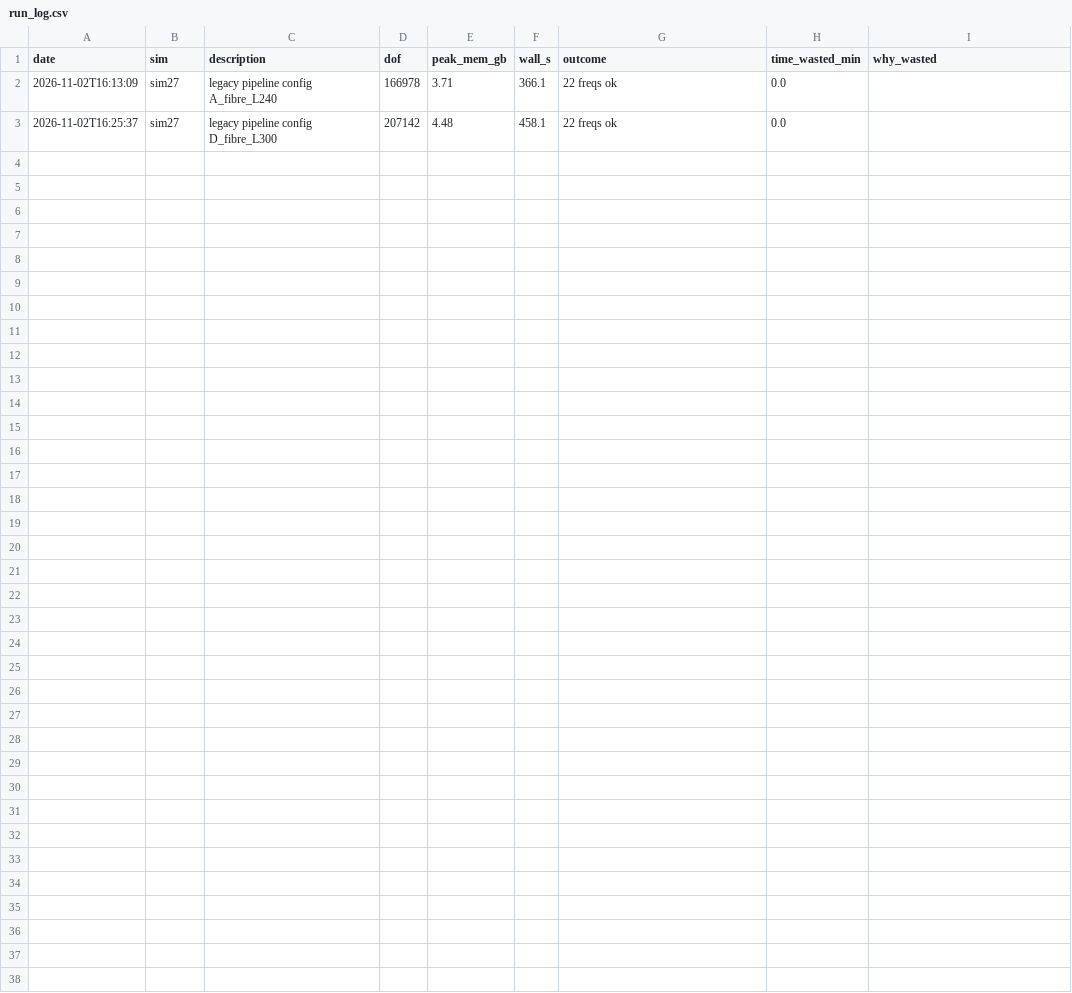
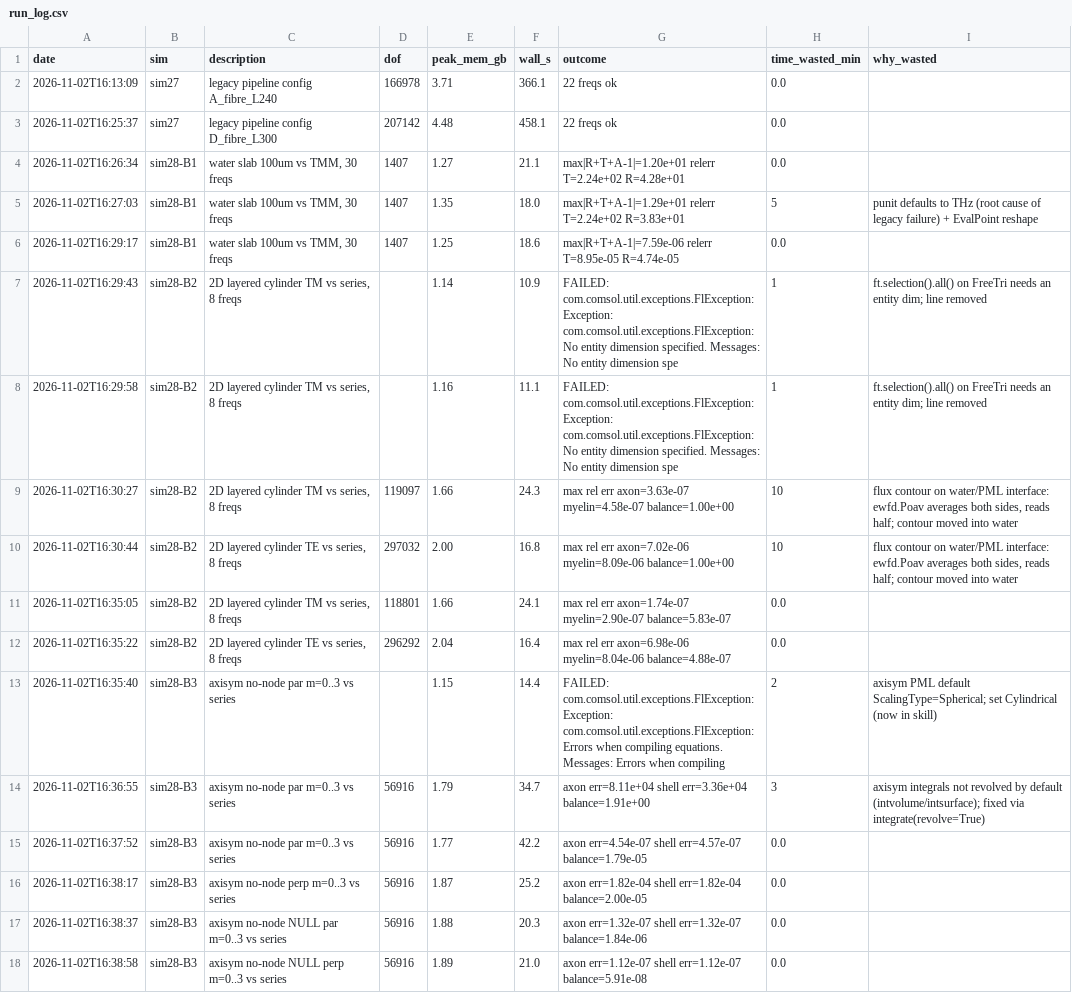
Before and after one commit to aram-p/thz-nerve-fiber, a CSV file: results/run_log.csv, drawn as a sheet.

Commit message:
Sim 28: benchmarks pass (slab vs TMM, cylinder vs Mie, axisym vs per-order Mie, null test)
Fixes: flux contour moved off the water/PML interface, axisym integrals revolved,
axisym PML set to Cylindrical. Cited water models and Looyenga myelin/axoplasm
mixtures with COMSOL expressions; axisym.solve_pol sums azimuthal orders.

```diff
--- a/results/run_log.csv
+++ b/results/run_log.csv
@@ -3 +3,16 @@ date,sim,description,dof,peak_mem_gb,wall_s,outcome,time_wasted_min,why_wasted
 2026-11-02T16:25:37,sim27,legacy pipeline config D_fibre_L300,207142,4.48,458.1,22 freqs ok,0.0,
+2026-11-02T16:26:34,sim28-B1,"water slab 100um vs TMM, 30 freqs",1407,1.27,21.1,max|R+T+A-1|=1.20e+01 relerr T=2.24e+02 R=4.28e+01,0.0,
+2026-11-02T16:27:03,sim28-B1,"water slab 100um vs TMM, 30 freqs",1407,1.35,18.0,max|R+T+A-1|=1.29e+01 relerr T=2.24e+02 R=3.83e+01,5,punit defaults to THz (root cause of legacy failure) + EvalPoint reshape
+2026-11-02T16:29:17,sim28-B1,"water slab 100um vs TMM, 30 freqs",1407,1.25,18.6,max|R+T+A-1|=7.59e-06 relerr T=8.95e-05 R=4.74e-05,0.0,
+2026-11-02T16:29:43,sim28-B2,"2D layered cylinder TM vs series, 8 freqs",,1.14,10.9,FAILED: com.comsol.util.exceptions.FlException: Exception: com.comsol.util.exceptions.FlException: No entity dimension specified. Messages: No entity dimension spe,1,ft.selection().all() on FreeTri needs an entity dim; line removed
+2026-11-02T16:29:58,sim28-B2,"2D layered cylinder TM vs series, 8 freqs",,1.16,11.1,FAILED: com.comsol.util.exceptions.FlException: Exception: com.comsol.util.exceptions.FlException: No entity dimension specified. Messages: No entity dimension spe,1,ft.selection().all() on FreeTri needs an entity dim; line removed
+2026-11-02T16:30:27,sim28-B2,"2D layered cylinder TM vs series, 8 freqs",119097,1.66,24.3,max rel err axon=3.63e-07 myelin=4.58e-07 balance=1.00e+00,10,"flux contour on water/PML interface: ewfd.Poav averages both sides, reads half; contour moved into water"
+2026-11-02T16:30:44,sim28-B2,"2D layered cylinder TE vs series, 8 freqs",297032,2.00,16.8,max rel err axon=7.02e-06 myelin=8.09e-06 balance=1.00e+00,10,"flux contour on water/PML interface: ewfd.Poav averages both sides, reads half; contour moved into water"
+2026-11-02T16:35:05,sim28-B2,"2D layered cylinder TM vs series, 8 freqs",118801,1.66,24.1,max rel err axon=1.74e-07 myelin=2.90e-07 balance=5.83e-07,0.0,
+2026-11-02T16:35:22,sim28-B2,"2D layered cylinder TE vs series, 8 freqs",296292,2.04,16.4,max rel err axon=6.98e-06 myelin=8.04e-06 balance=4.88e-07,0.0,
+2026-11-02T16:35:40,sim28-B3,axisym no-node par m=0..3 vs series,,1.15,14.4,FAILED: com.comsol.util.exceptions.FlException: Exception: com.comsol.util.exceptions.FlException: Errors when compiling equations. Messages: Errors when compiling,2,axisym PML default ScalingType=Spherical; set Cylindrical (now in skill)
+2026-11-02T16:36:55,sim28-B3,axisym no-node par m=0..3 vs series,56916,1.79,34.7,axon err=8.11e+04 shell err=3.36e+04 balance=1.91e+00,3,axisym integrals not revolved by default (intvolume/intsurface); fixed via integrate(revolve=True)
+2026-11-02T16:37:52,sim28-B3,axisym no-node par m=0..3 vs series,56916,1.77,42.2,axon err=4.54e-07 shell err=4.57e-07 balance=1.79e-05,0.0,
+2026-11-02T16:38:17,sim28-B3,axisym no-node perp m=0..3 vs series,56916,1.87,25.2,axon err=1.82e-04 shell err=1.82e-04 balance=2.00e-05,0.0,
+2026-11-02T16:38:37,sim28-B3,axisym no-node NULL par m=0..3 vs series,56916,1.88,20.3,axon err=1.32e-07 shell err=1.32e-07 balance=1.84e-06,0.0,
+2026-11-02T16:38:58,sim28-B3,axisym no-node NULL perp m=0..3 vs series,56916,1.89,21.0,axon err=1.12e-07 shell err=1.12e-07 balance=5.91e-08,0.0,
```
Also changed, not shown: 15 other files.
